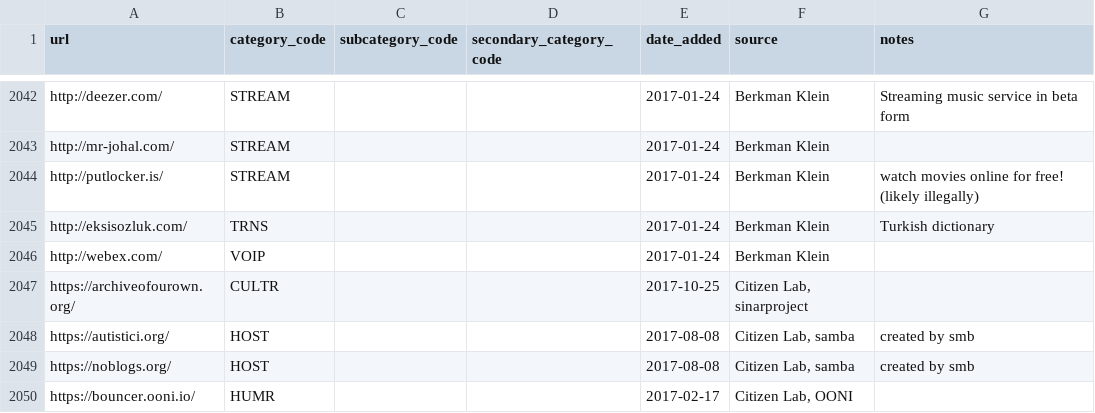
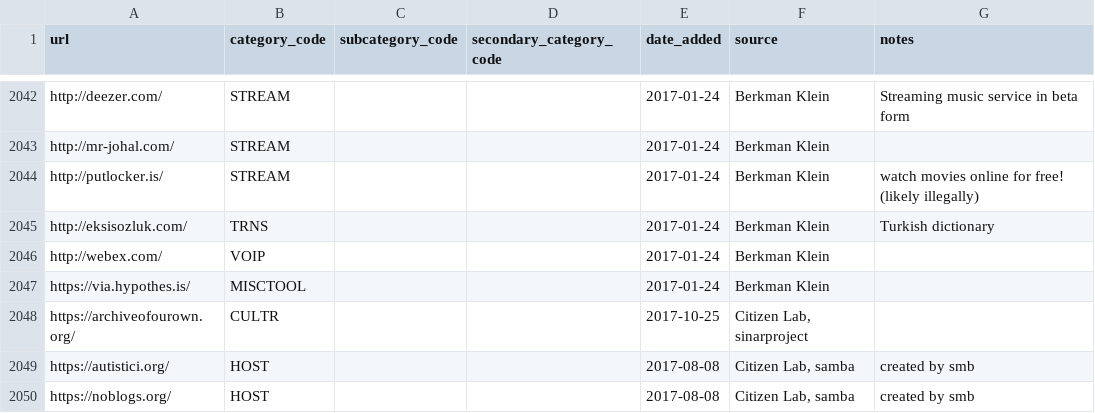
Before and after one commit to berkmancenter/url-lists, a CSV file: lists/global.csv, drawn as a sheet; only a part is shown, gaps mark what is left out; the shorter side is filled out with more unchanged rows.

Commit message:
automatically update lists

```diff
--- a/lists/global.csv
+++ b/lists/global.csv
@@ -2046,2 +2046,3 @@ http://eksisozluk.com/,TRNS,,,2017-01-24,Berkman Klein,Turkish dictionary
 http://webex.com/,VOIP,,,2017-01-24,Berkman Klein,
+https://via.hypothes.is/,MISCTOOL,,,2017-01-24,Berkman Klein,
 https://archiveofourown.org/,CULTR,,,2017-10-25,"Citizen Lab, sinarproject",
```
